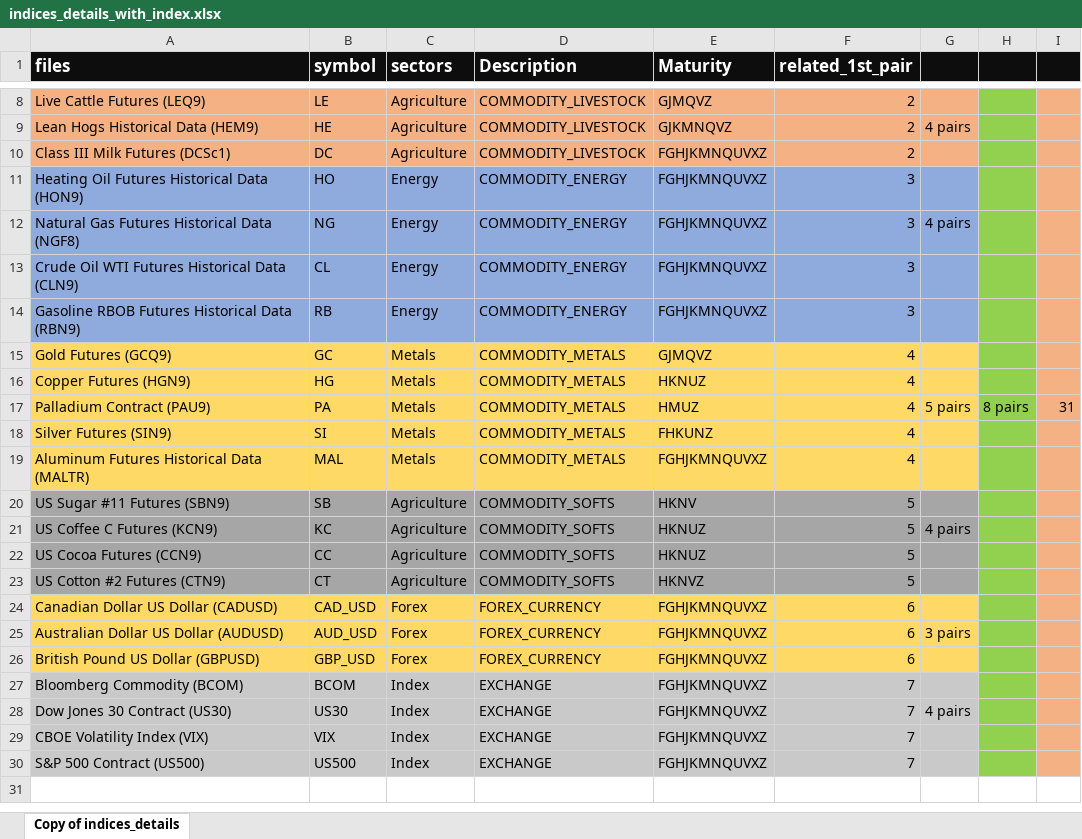
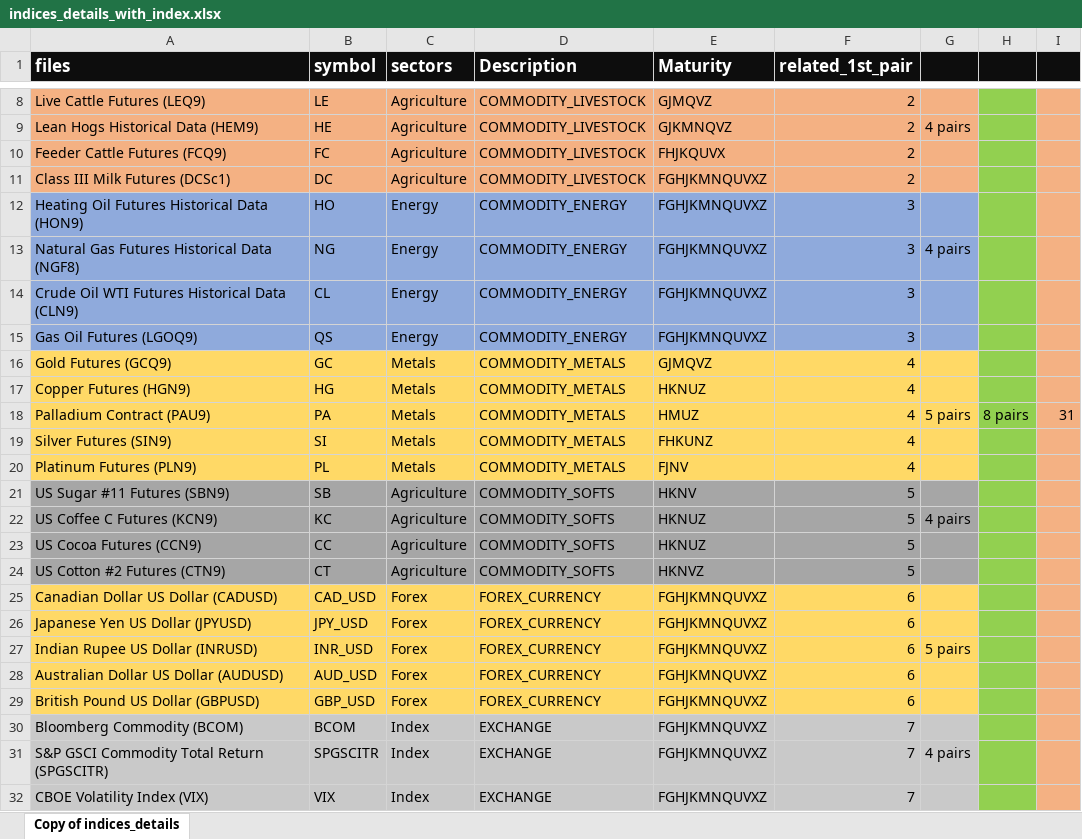
Before and after one commit to RavindraNathRapaka/WQU_Capstone_Group_D, an Excel workbook: data/coincident_index/indices_details_with_index.xlsx, sheet Copy of indices_details, drawn as a sheet; only a part is shown, gaps mark what is left out; the shorter side is filled out with more unchanged rows; values as stored, in another font and other column widths than the file's, no borders; addresses are those after the commit; the diff names each change by its address in the sheet, - before the commit and + after, or states it on an @@ line.

```diff
--- a/data/coincident_index/indices_details_with_index.xlsx (sheet Copy of indices_details)
+++ b/data/coincident_index/indices_details_with_index.xlsx (sheet Copy of indices_details)
+row 10: Feeder Cattle Futures (FCQ9) | FC | Agriculture | COMMODITY_LIVESTOCK | FHJKQUVX | 2
-A15 (files): Gasoline RBOB Futures Historical Data (RBN9)
+A15 (files): Gas Oil Futures (LGOQ9)
-B15 (symbol): RB
+B15 (symbol): QS
-A20 (files): Aluminum Futures Historical Data (MALTR)
+A20 (files): Platinum Futures (PLN9)
-B20 (symbol): MAL
+B20 (symbol): PL
-E20 (Maturity): FGHJKMNQUVXZ
+E20 (Maturity): FJNV
+row 26: Japanese Yen US Dollar (JPYUSD) | JPY_USD | Forex | FOREX_CURRENCY | FGHJKMNQUVXZ | 6
+row 27: Indian Rupee US Dollar (INRUSD) | INR_USD | Forex | FOREX_CURRENCY | FGHJKMNQUVXZ | 6 | 5 pairs
-G28: 3 pairs
+G28: (empty)
-A31 (files): Dow Jones 30 Contract (US30)
+A31 (files): S&P GSCI Commodity Total Return (SPGSCITR)
-B31 (symbol): US30
+B31 (symbol): SPGSCITR
```
Also changed, not shown: 1 other file.
